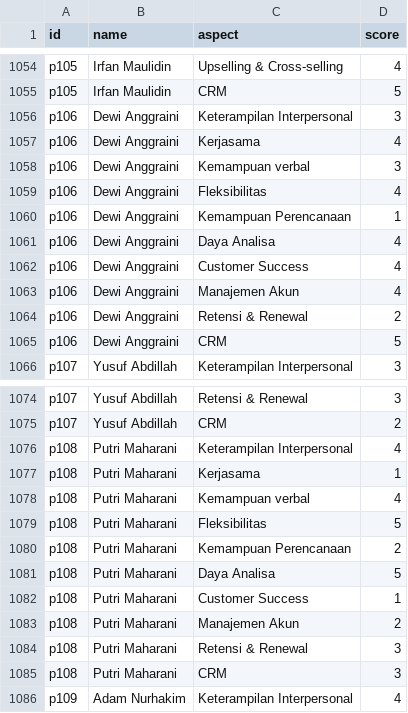
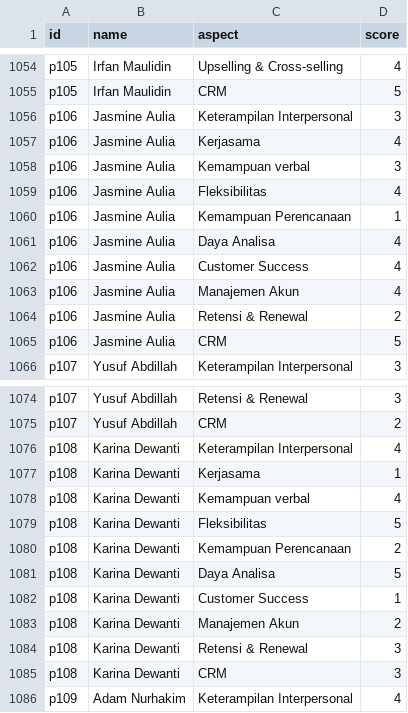
Before and after one commit to design-gti/kelola-demo-version, a CSV file: public/data/participant_competency_scores.csv, drawn as a sheet; only a part is shown, gaps mark what is left out; the diff covers the shown part only.

```diff
--- a/public/data/participant_competency_scores.csv
+++ b/public/data/participant_competency_scores.csv
@@ -1055,12 +1055,12 @@ p105,Irfan Maulidin,Upselling & Cross-selling,4
 p105,Irfan Maulidin,CRM,5
-p106,Dewi Anggraini,Keterampilan Interpersonal,3
-p106,Dewi Anggraini,Kerjasama,4
-p106,Dewi Anggraini,Kemampuan verbal,3
-p106,Dewi Anggraini,Fleksibilitas,4
-p106,Dewi Anggraini,Kemampuan Perencanaan,1
-p106,Dewi Anggraini,Daya Analisa,4
-p106,Dewi Anggraini,Customer Success,4
-p106,Dewi Anggraini,Manajemen Akun,4
-p106,Dewi Anggraini,Retensi & Renewal,2
-p106,Dewi Anggraini,CRM,5
+p106,Jasmine Aulia,Keterampilan Interpersonal,3
+p106,Jasmine Aulia,Kerjasama,4
+p106,Jasmine Aulia,Kemampuan verbal,3
+p106,Jasmine Aulia,Fleksibilitas,4
+p106,Jasmine Aulia,Kemampuan Perencanaan,1
+p106,Jasmine Aulia,Daya Analisa,4
+p106,Jasmine Aulia,Customer Success,4
+p106,Jasmine Aulia,Manajemen Akun,4
+p106,Jasmine Aulia,Retensi & Renewal,2
+p106,Jasmine Aulia,CRM,5
 p107,Yusuf Abdillah,Keterampilan Interpersonal,3
@@ -1075,12 +1075,12 @@ p107,Yusuf Abdillah,Retensi & Renewal,3
 p107,Yusuf Abdillah,CRM,2
-p108,Putri Maharani,Keterampilan Interpersonal,4
-p108,Putri Maharani,Kerjasama,1
-p108,Putri Maharani,Kemampuan verbal,4
-p108,Putri Maharani,Fleksibilitas,5
-p108,Putri Maharani,Kemampuan Perencanaan,2
-p108,Putri Maharani,Daya Analisa,5
-p108,Putri Maharani,Customer Success,1
-p108,Putri Maharani,Manajemen Akun,2
-p108,Putri Maharani,Retensi & Renewal,3
-p108,Putri Maharani,CRM,3
+p108,Karina Dewanti,Keterampilan Interpersonal,4
+p108,Karina Dewanti,Kerjasama,1
+p108,Karina Dewanti,Kemampuan verbal,4
+p108,Karina Dewanti,Fleksibilitas,5
+p108,Karina Dewanti,Kemampuan Perencanaan,2
+p108,Karina Dewanti,Daya Analisa,5
+p108,Karina Dewanti,Customer Success,1
+p108,Karina Dewanti,Manajemen Akun,2
+p108,Karina Dewanti,Retensi & Renewal,3
+p108,Karina Dewanti,CRM,3
 p109,Adam Nurhakim,Keterampilan Interpersonal,4
```
Also changed, not shown: 30 edited cells elsewhere in this file, public/data/participant_aspect_scores.csv, public/data/participants.csv, 50 other files.
